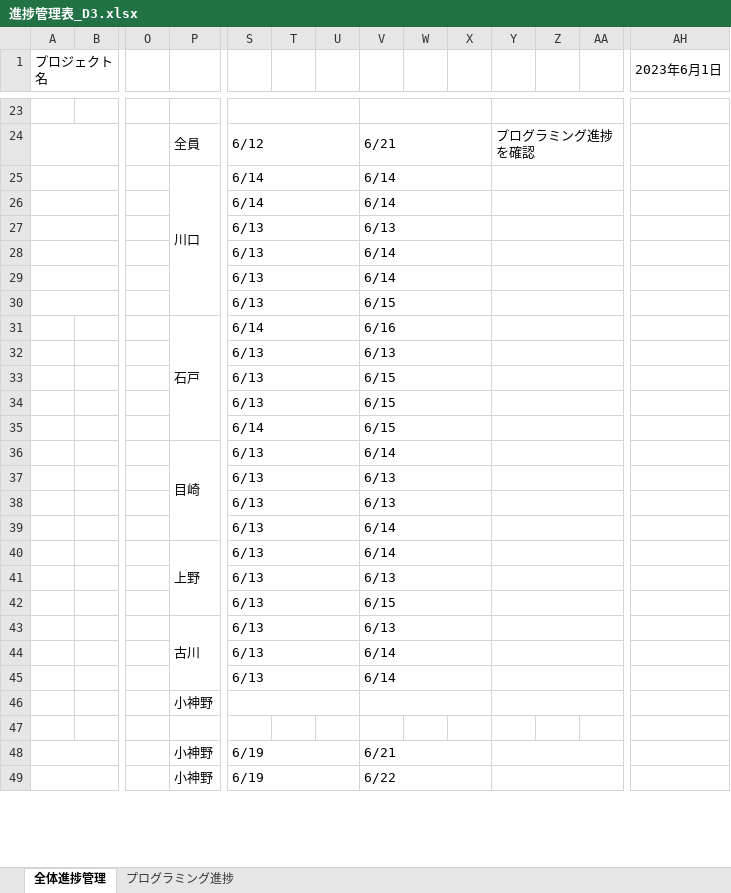
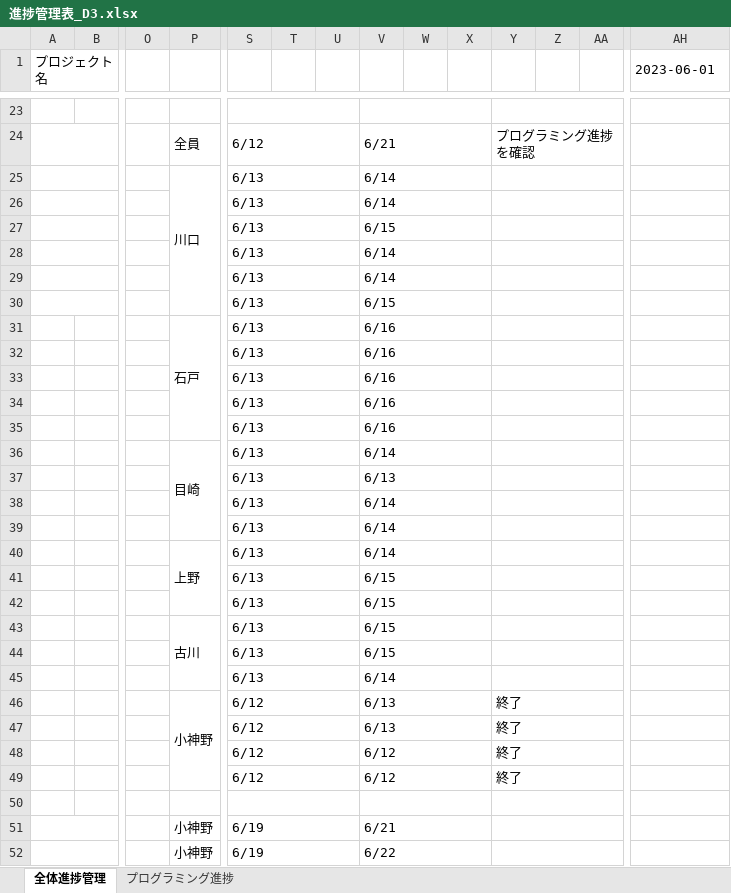
Before and after one commit to dojo2023/D-3, an Excel workbook: doc/進捗管理表_D3.xlsx, sheet 全体進捗管理, drawn as a sheet; only a part is shown, gaps mark what is left out; values as stored, in another font and other column widths than the file's, no cell formats; conditional formats not drawn; removed rows and columns are numbered as before the commit, all else as after; rows hold the shown columns only; the diff covers the shown part only; the diff names each change by its address in the sheet, - before the commit and + after, or states it on an @@ line.

Commit message:
進捗管理表

```diff
--- a/doc/進捗管理表_D3.xlsx (sheet 全体進捗管理)
+++ b/doc/進捗管理表_D3.xlsx (sheet 全体進捗管理)
-AH1: 2023年6月1日
+AH1: 2023-06-01
-S25:S26: 6/14
+S25:S26: 6/13
-V27: 6/13
+V27: 6/15
-S31: 6/14
+S31: 6/13
-V32: 6/13
+V32: 6/16
-V33:V35: 6/15
+V33:V35: 6/16
-S35: 6/14
+S35: 6/13
-V38: 6/13
+V38: 6/14
-V41: 6/13
+V41: 6/15
-V43: 6/13
+V43: 6/15
-V44: 6/14
+V44: 6/15
-row 46:  |  |  | 小神野
+row 46:  |  |  | 小神野 | 6/12 |  |  | 6/13 |  |  | 終了
+row 47:  |  |  |  | 6/12 |  |  | 6/13 |  |  | 終了
+row 48:  |  |  |  | 6/12 |  |  | 6/12 |  |  | 終了
+row 49:  |  |  |  | 6/12 |  |  | 6/12 |  |  | 終了
+S50:U50 merged
+V50:X50 merged
+Y50:AA50 merged
```
Also changed, not shown: 7 edited cells and merged cells elsewhere in this sheet, sheet プログラミング進捗, cell formats, formulas that keep their value.
